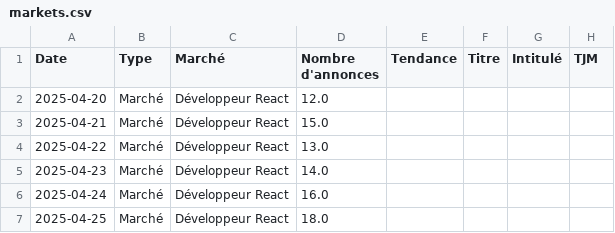
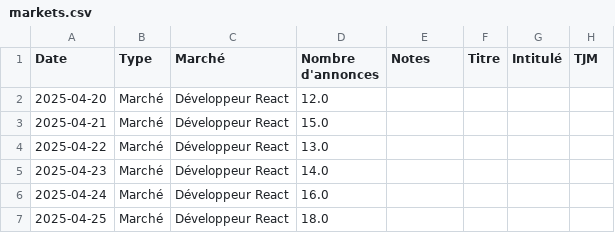
Before and after one commit to AnhPati/prosphelp, a CSV file: data/markets.csv, drawn as a sheet; only a part is shown; the diff names each change by its address in the sheet, - before the commit and + after, or states it on an @@ line.

Commit message:
💬 DATA > Replace Tendance field to Notes field.

```diff
--- a/data/markets.csv
+++ b/data/markets.csv
-E1: Tendance
+E1: Notes
```
Also changed, not shown: 6 other files.
